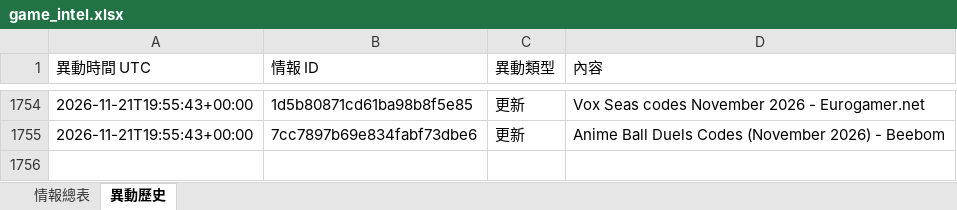
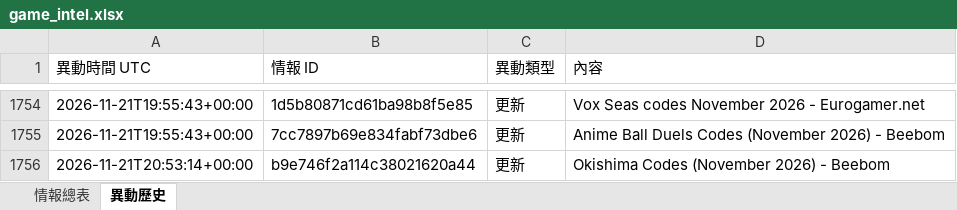
Before and after one commit to jerry000123456789-art/game-intel1, an Excel workbook: docs/game_intel.xlsx, sheet 異動歷史, drawn as a sheet; only a part is shown, gaps mark what is left out; values as stored, in another font and other column widths than the file's, no borders; the diff names each change by its address in the sheet, - before the commit and + after, or states it on an @@ line.

```diff
--- a/docs/game_intel.xlsx (sheet 異動歷史)
+++ b/docs/game_intel.xlsx (sheet 異動歷史)
+row 1756: 2026-11-21T20:53:14+00:00 | b9e746f2a114c38021620a44 | 更新 | Okishima Codes (November 2026) - Beebom
```
Also changed, not shown: sheet 情報總表, 4 other files.
